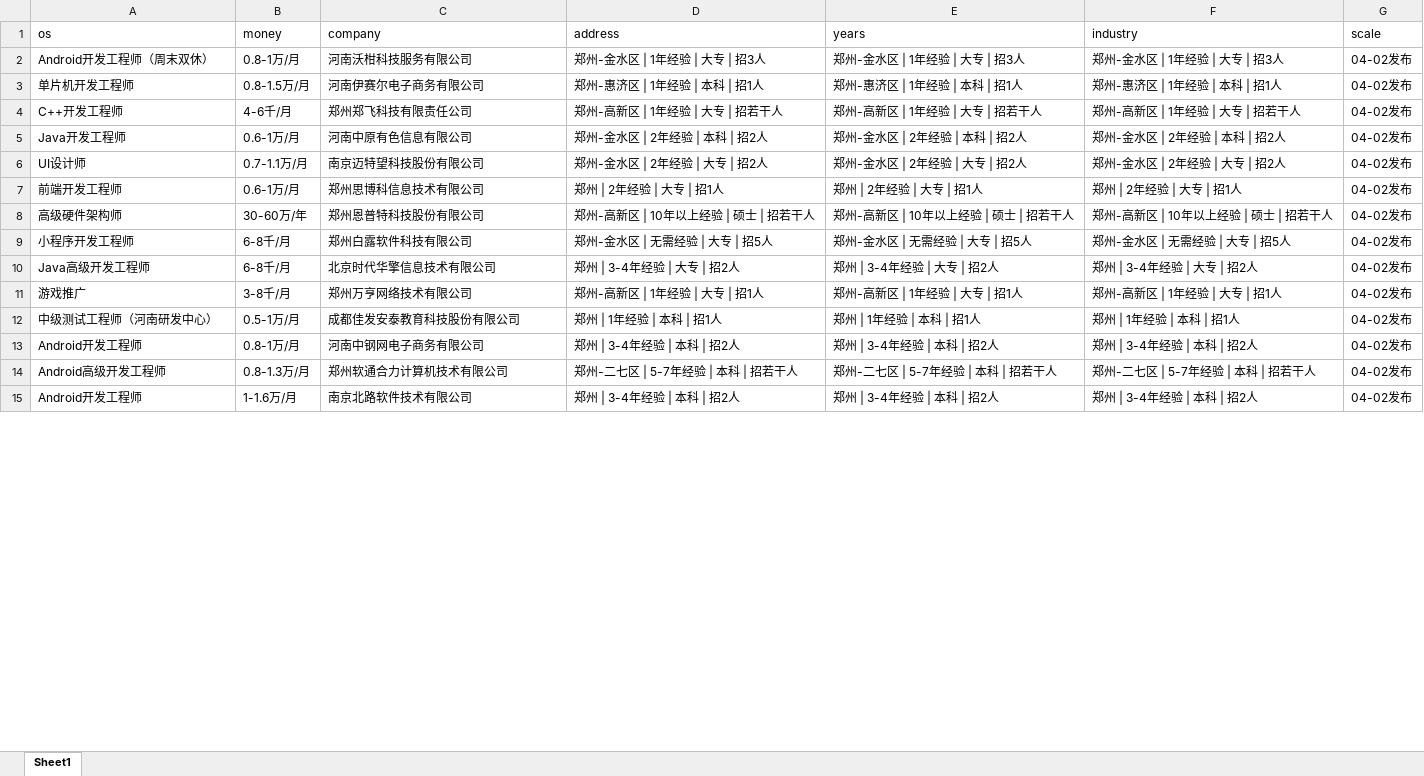
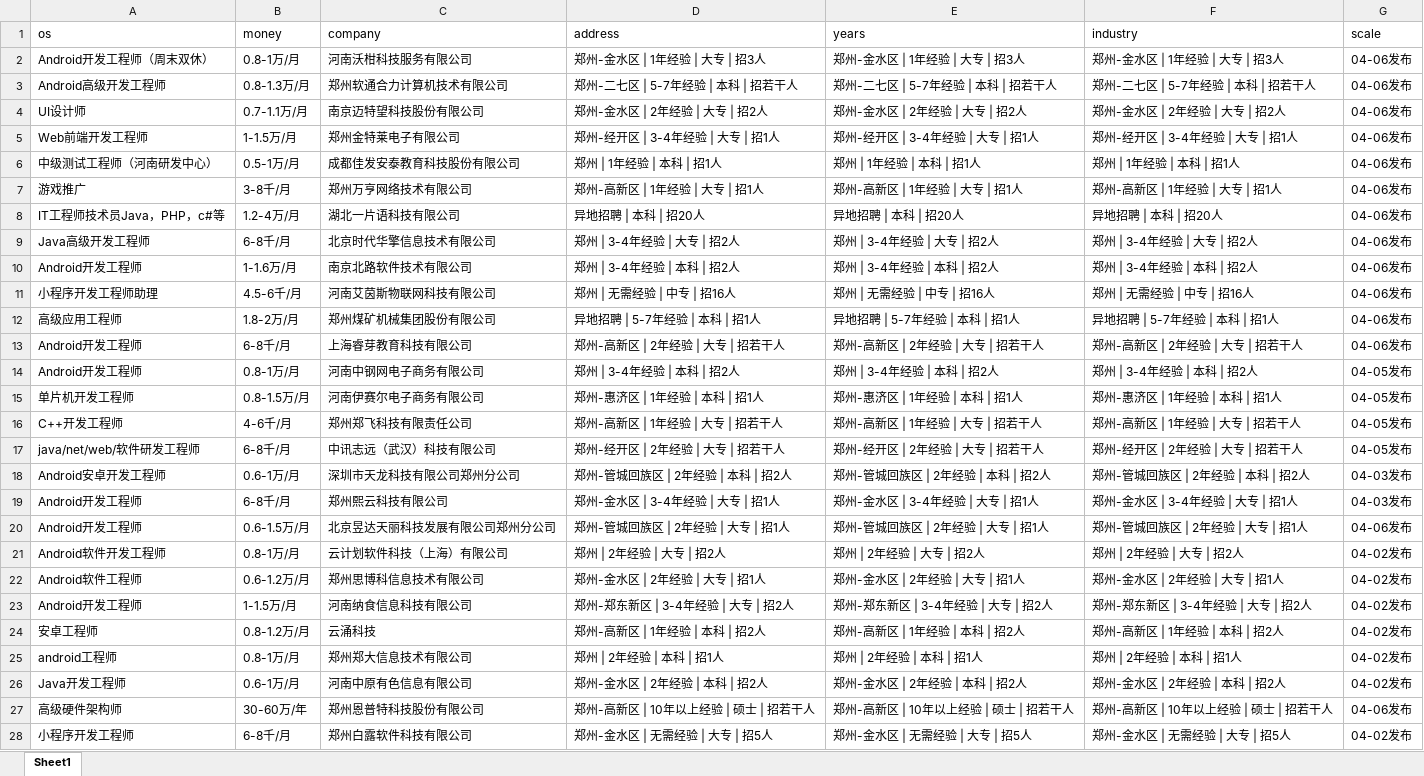
Before and after one commit to leigong2/AskQuastionApp, an Excel workbook: app/src/main/assets/【郑州,android招聘，求职】-前程无忧.xlsx, sheet Sheet1, drawn as a sheet; only a part is shown; values as stored, in another font and other column widths than the file's, no borders; removed rows and columns are numbered as before the commit, all else as after; the diff covers the shown part only; the diff names each change by its address in the sheet, - before the commit and + after, or states it on an @@ line.

```diff
--- a/app/src/main/assets/【郑州,android招聘，求职】-前程无忧.xlsx (sheet Sheet1)
+++ b/app/src/main/assets/【郑州,android招聘，求职】-前程无忧.xlsx (sheet Sheet1)
-G2 (scale): 04-02发布
+G2 (scale): 04-06发布
+row 3: Android高级开发工程师 | 0.8-1.3万/月 | 郑州软通合力计算机技术有限公司 | 郑州-二七区 | 5-7年经验 | 本科 | 招若干人 | 郑州-二七区 | 5-7年经验 | 本科 | 招若干人 | 郑州-二七区 | 5-7年经验 | 本科 | 招若干人 | 04-06发布
+row 4: UI设计师 | 0.7-1.1万/月 | 南京迈特望科技股份有限公司 | 郑州-金水区 | 2年经验 | 大专 | 招2人 | 郑州-金水区 | 2年经验 | 大专 | 招2人 | 郑州-金水区 | 2年经验 | 大专 | 招2人 | 04-06发布
+row 5: Web前端开发工程师 | 1-1.5万/月 | 郑州金特莱电子有限公司 | 郑州-经开区 | 3-4年经验 | 大专 | 招1人 | 郑州-经开区 | 3-4年经验 | 大专 | 招1人 | 郑州-经开区 | 3-4年经验 | 大专 | 招1人 | 04-06发布
+row 6: 中级测试工程师（河南研发中心） | 0.5-1万/月 | 成都佳发安泰教育科技股份有限公司 | 郑州 | 1年经验 | 本科 | 招1人 | 郑州 | 1年经验 | 本科 | 招1人 | 郑州 | 1年经验 | 本科 | 招1人 | 04-06发布
+row 7: 游戏推广 | 3-8千/月 | 郑州万亨网络技术有限公司 | 郑州-高新区 | 1年经验 | 大专 | 招1人 | 郑州-高新区 | 1年经验 | 大专 | 招1人 | 郑州-高新区 | 1年经验 | 大专 | 招1人 | 04-06发布
+row 8: IT工程师技术员Java，PHP，c#等 | 1.2-4万/月 | 湖北一片语科技有限公司 | 异地招聘 | 本科 | 招20人 | 异地招聘 | 本科 | 招20人 | 异地招聘 | 本科 | 招20人 | 04-06发布
+row 9: Java高级开发工程师 | 6-8千/月 | 北京时代华擎信息技术有限公司 | 郑州 | 3-4年经验 | 大专 | 招2人 | 郑州 | 3-4年经验 | 大专 | 招2人 | 郑州 | 3-4年经验 | 大专 | 招2人 | 04-06发布
+row 10: Android开发工程师 | 1-1.6万/月 | 南京北路软件技术有限公司 | 郑州 | 3-4年经验 | 本科 | 招2人 | 郑州 | 3-4年经验 | 本科 | 招2人 | 郑州 | 3-4年经验 | 本科 | 招2人 | 04-06发布
+row 11: 小程序开发工程师助理 | 4.5-6千/月 | 河南艾茵斯物联网科技有限公司 | 郑州 | 无需经验 | 中专 | 招16人 | 郑州 | 无需经验 | 中专 | 招16人 | 郑州 | 无需经验 | 中专 | 招16人 | 04-06发布
+row 12: 高级应用工程师 | 1.8-2万/月 | 郑州煤矿机械集团股份有限公司 | 异地招聘 | 5-7年经验 | 本科 | 招1人 | 异地招聘 | 5-7年经验 | 本科 | 招1人 | 异地招聘 | 5-7年经验 | 本科 | 招1人 | 04-06发布
+row 13: Android开发工程师 | 6-8千/月 | 上海睿芽教育科技有限公司 | 郑州-高新区 | 2年经验 | 大专 | 招若干人 | 郑州-高新区 | 2年经验 | 大专 | 招若干人 | 郑州-高新区 | 2年经验 | 大专 | 招若干人 | 04-06发布
+row 14: Android开发工程师 | 0.8-1万/月 | 河南中钢网电子商务有限公司 | 郑州 | 3-4年经验 | 本科 | 招2人 | 郑州 | 3-4年经验 | 本科 | 招2人 | 郑州 | 3-4年经验 | 本科 | 招2人 | 04-05发布
-G15:G16 (scale): 04-02发布
+G15:G16 (scale): 04-05发布
+row 17: java/net/web/软件研发工程师 | 6-8千/月 | 中讯志远（武汉）科技有限公司 | 郑州-经开区 | 2年经验 | 大专 | 招若干人 | 郑州-经开区 | 2年经验 | 大专 | 招若干人 | 郑州-经开区 | 2年经验 | 大专 | 招若干人 | 04-05发布
+row 18: Android安卓开发工程师 | 0.6-1万/月 | 深圳市天龙科技有限公司郑州分公司 | 郑州-管城回族区 | 2年经验 | 本科 | 招2人 | 郑州-管城回族区 | 2年经验 | 本科 | 招2人 | 郑州-管城回族区 | 2年经验 | 本科 | 招2人 | 04-03发布
+row 19: Android开发工程师 | 6-8千/月 | 郑州熙云科技有限公司 | 郑州-金水区 | 3-4年经验 | 大专 | 招1人 | 郑州-金水区 | 3-4年经验 | 大专 | 招1人 | 郑州-金水区 | 3-4年经验 | 大专 | 招1人 | 04-03发布
+row 20: Android开发工程师 | 0.6-1.5万/月 | 北京昱达天丽科技发展有限公司郑州分公司 | 郑州-管城回族区 | 2年经验 | 大专 | 招1人 | 郑州-管城回族区 | 2年经验 | 大专 | 招1人 | 郑州-管城回族区 | 2年经验 | 大专 | 招1人 | 04-06发布
+row 21: Android软件开发工程师 | 0.8-1万/月 | 云计划软件科技（上海）有限公司 | 郑州 | 2年经验 | 大专 | 招2人 | 郑州 | 2年经验 | 大专 | 招2人 | 郑州 | 2年经验 | 大专 | 招2人 | 04-02发布
+row 22: Android软件工程师 | 0.6-1.2万/月 | 郑州思博科信息技术有限公司 | 郑州-金水区 | 2年经验 | 大专 | 招1人 | 郑州-金水区 | 2年经验 | 大专 | 招1人 | 郑州-金水区 | 2年经验 | 大专 | 招1人 | 04-02发布
+row 23: Android开发工程师 | 1-1.5万/月 | 河南纳食信息科技有限公司 | 郑州-郑东新区 | 3-4年经验 | 大专 | 招2人 | 郑州-郑东新区 | 3-4年经验 | 大专 | 招2人 | 郑州-郑东新区 | 3-4年经验 | 大专 | 招2人 | 04-02发布
+row 24: 安卓工程师 | 0.8-1.2万/月 | 云涌科技 | 郑州-高新区 | 1年经验 | 本科 | 招2人 | 郑州-高新区 | 1年经验 | 本科 | 招2人 | 郑州-高新区 | 1年经验 | 本科 | 招2人 | 04-02发布
+row 25: android工程师 | 0.8-1万/月 | 郑州郑大信息技术有限公司 | 郑州 | 2年经验 | 本科 | 招1人 | 郑州 | 2年经验 | 本科 | 招1人 | 郑州 | 2年经验 | 本科 | 招1人 | 04-02发布
-row 6: UI设计师 | 0.7-1.1万/月 | 南京迈特望科技股份有限公司 | 郑州-金水区 | 2年经验 | 大专 | 招2人 | 郑州-金水区 | 2年经验 | 大专 | 招2人 | 郑州-金水区 | 2年经验 | 大专 | 招2人 | 04-02发布
-row 7: 前端开发工程师 | 0.6-1万/月 | 郑州思博科信息技术有限公司 | 郑州 | 2年经验 | 大专 | 招1人 | 郑州 | 2年经验 | 大专 | 招1人 | 郑州 | 2年经验 | 大专 | 招1人 | 04-02发布
-G27 (scale): 04-02发布
+G27 (scale): 04-06发布
-row 10: Java高级开发工程师 | 6-8千/月 | 北京时代华擎信息技术有限公司 | 郑州 | 3-4年经验 | 大专 | 招2人 | 郑州 | 3-4年经验 | 大专 | 招2人 | 郑州 | 3-4年经验 | 大专 | 招2人 | 04-02发布
-row 11: 游戏推广 | 3-8千/月 | 郑州万亨网络技术有限公司 | 郑州-高新区 | 1年经验 | 大专 | 招1人 | 郑州-高新区 | 1年经验 | 大专 | 招1人 | 郑州-高新区 | 1年经验 | 大专 | 招1人 | 04-02发布
-row 12: 中级测试工程师（河南研发中心） | 0.5-1万/月 | 成都佳发安泰教育科技股份有限公司 | 郑州 | 1年经验 | 本科 | 招1人 | 郑州 | 1年经验 | 本科 | 招1人 | 郑州 | 1年经验 | 本科 | 招1人 | 04-02发布
-row 13: Android开发工程师 | 0.8-1万/月 | 河南中钢网电子商务有限公司 | 郑州 | 3-4年经验 | 本科 | 招2人 | 郑州 | 3-4年经验 | 本科 | 招2人 | 郑州 | 3-4年经验 | 本科 | 招2人 | 04-02发布
-row 14: Android高级开发工程师 | 0.8-1.3万/月 | 郑州软通合力计算机技术有限公司 | 郑州-二七区 | 5-7年经验 | 本科 | 招若干人 | 郑州-二七区 | 5-7年经验 | 本科 | 招若干人 | 郑州-二七区 | 5-7年经验 | 本科 | 招若干人 | 04-02发布
-row 15: Android开发工程师 | 1-1.6万/月 | 南京北路软件技术有限公司 | 郑州 | 3-4年经验 | 本科 | 招2人 | 郑州 | 3-4年经验 | 本科 | 招2人 | 郑州 | 3-4年经验 | 本科 | 招2人 | 04-02发布
```
Also changed, not shown: 3 added rows, 19 removed rows and 15 edited cells elsewhere in this sheet, app/src/main/assets/「郑州招聘信息」郑州招聘网 - BOSS直聘.xlsx, app/src/main/assets/【郑州招聘信息_郑州招聘_郑州招聘网】-郑州猎聘.xlsx, 4 other files.
